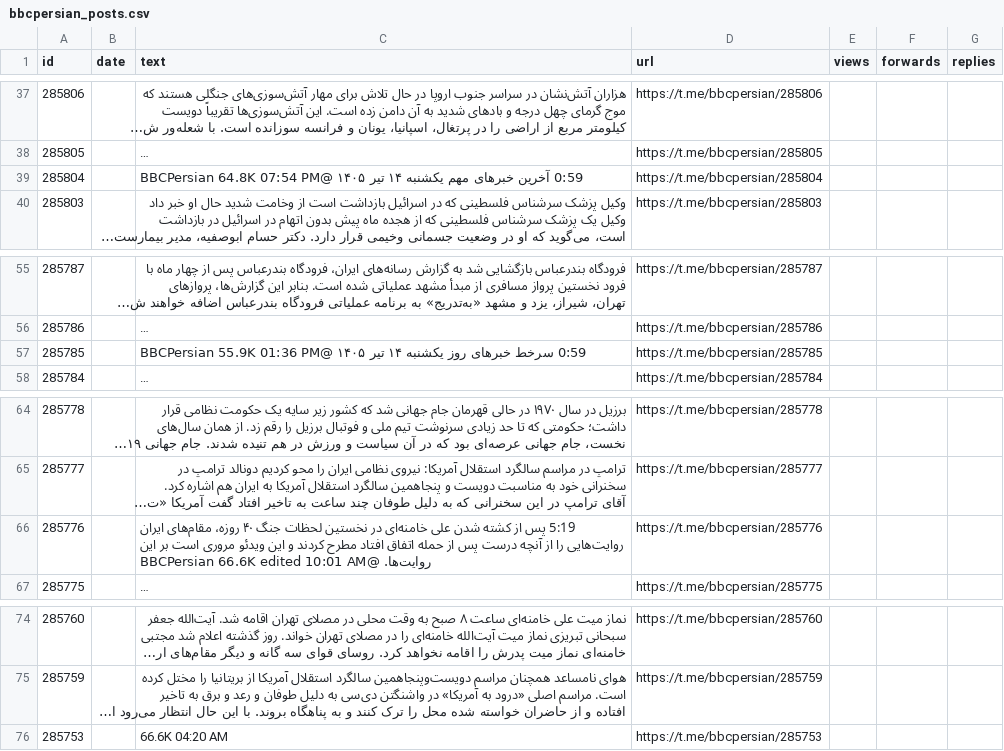
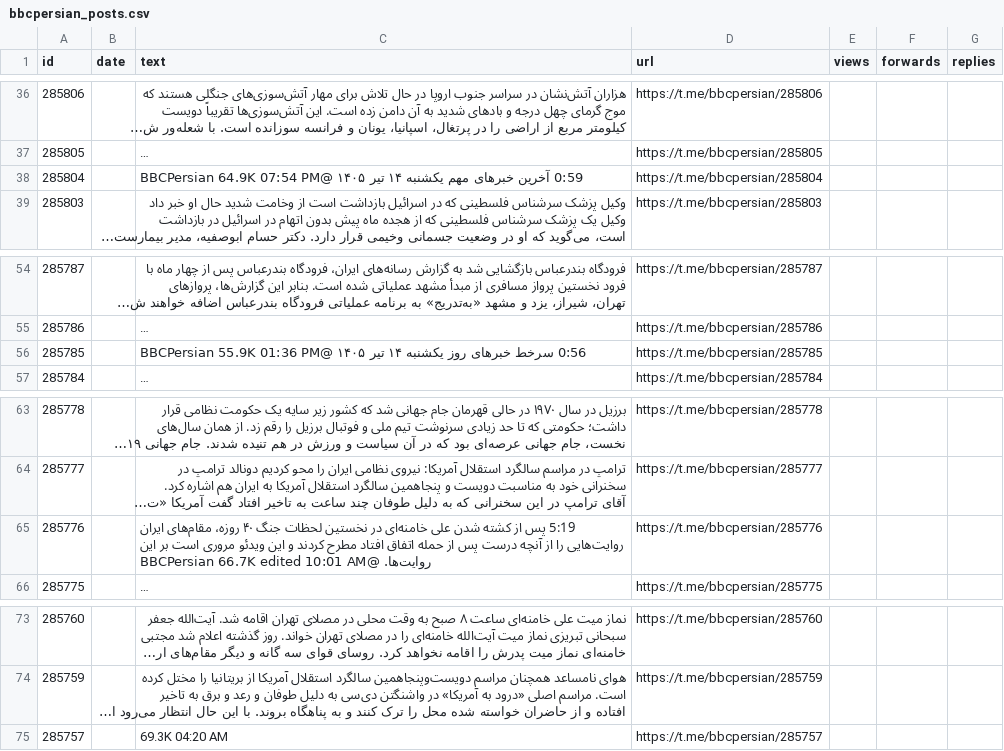
Before and after one commit to alipoorkaramali/new-youtube-SoundCloud-downloader, a CSV file: Download/telegram_downloads/bbcpersian/bbcpersian_posts.csv, drawn as a sheet; only a part is shown, gaps mark what is left out; long unchanged cells end in …; removed rows and columns are numbered as before the commit, all else as after; the diff covers the shown part only; the diff names each change by its address in the sheet, - before the commit and + after, or states it on an @@ line.

```diff
--- a/Download/telegram_downloads/bbcpersian/bbcpersian_posts.csv
+++ b/Download/telegram_downloads/bbcpersian/bbcpersian_posts.csv
-C38 (text): …۱۴۰۵ @BBCPersian 64.8K 07:54 PM
+C38 (text): …۱۴۰۵ @BBCPersian 64.9K 07:54 PM
-C56 (text): 0:59 سرخط خبرهای…
+C56 (text): 0:56 سرخط خبرهای…
-C65 (text): …روایت‌ها. @BBCPersian 66.6K edited 10:01…
+C65 (text): …روایت‌ها. @BBCPersian 66.7K edited 10:01…
-row 76: 285753 |  | 66.6K 04:20 AM | https://t.me/bbcpersian/285753
+row 75: 285757 |  | 69.3K 04:20 AM | https://t.me/bbcpersian/285757
```
Also changed, not shown: 1 removed row and 21 edited cells elsewhere in this file, 6 other files.
